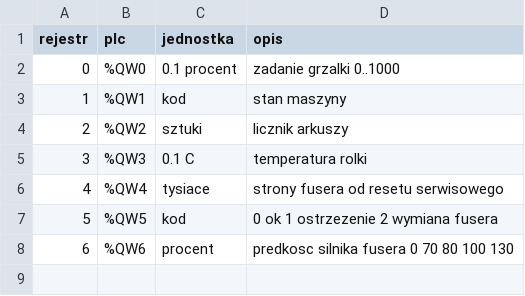
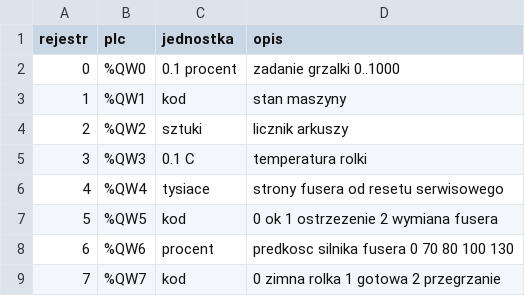
Before and after one commit to JarekMaker/podajnik-arkuszy, a CSV file: hmi/modbus.csv, drawn as a sheet.

```diff
--- a/hmi/modbus.csv
+++ b/hmi/modbus.csv
@@ -8 +8,2 @@ rejestr,plc,jednostka,opis
 6,%QW6,procent,predkosc silnika fusera 0 70 80 100 130
+7,%QW7,kod,0 zimna rolka 1 gotowa 2 przegrzanie
```
Also changed, not shown: electrical/alarmy.csv, electrical/io_map.csv.
